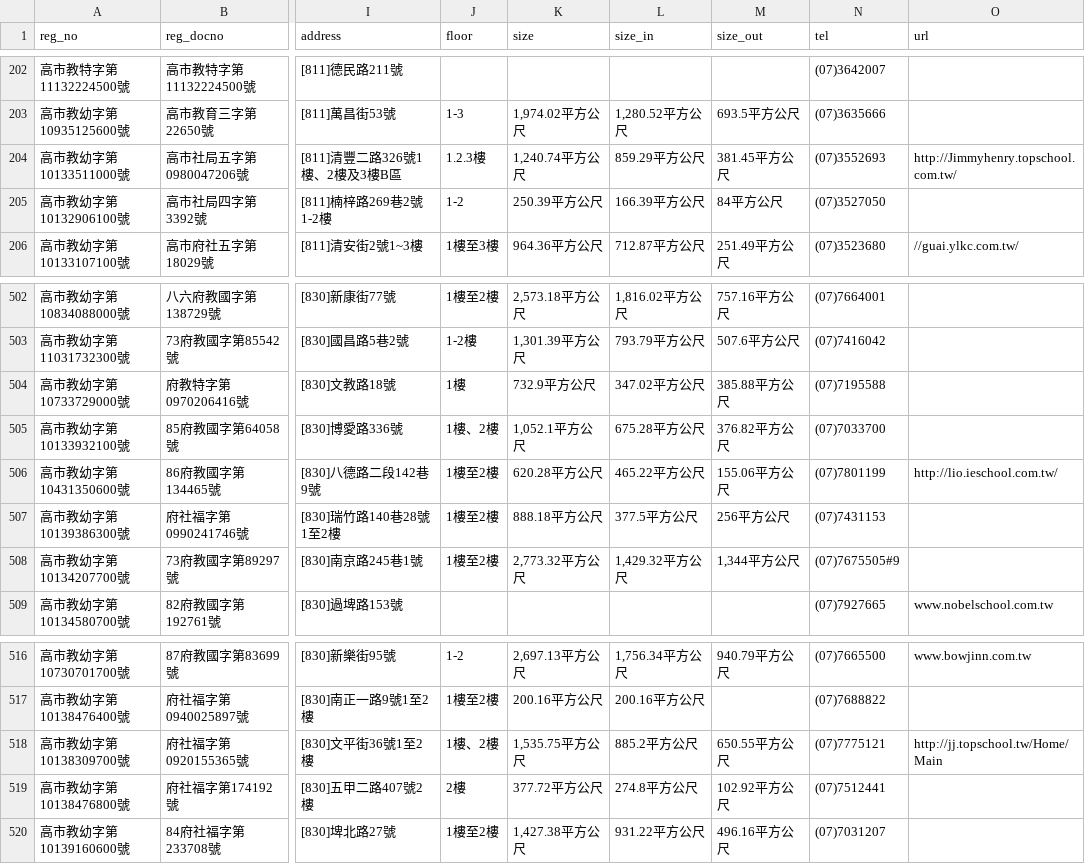
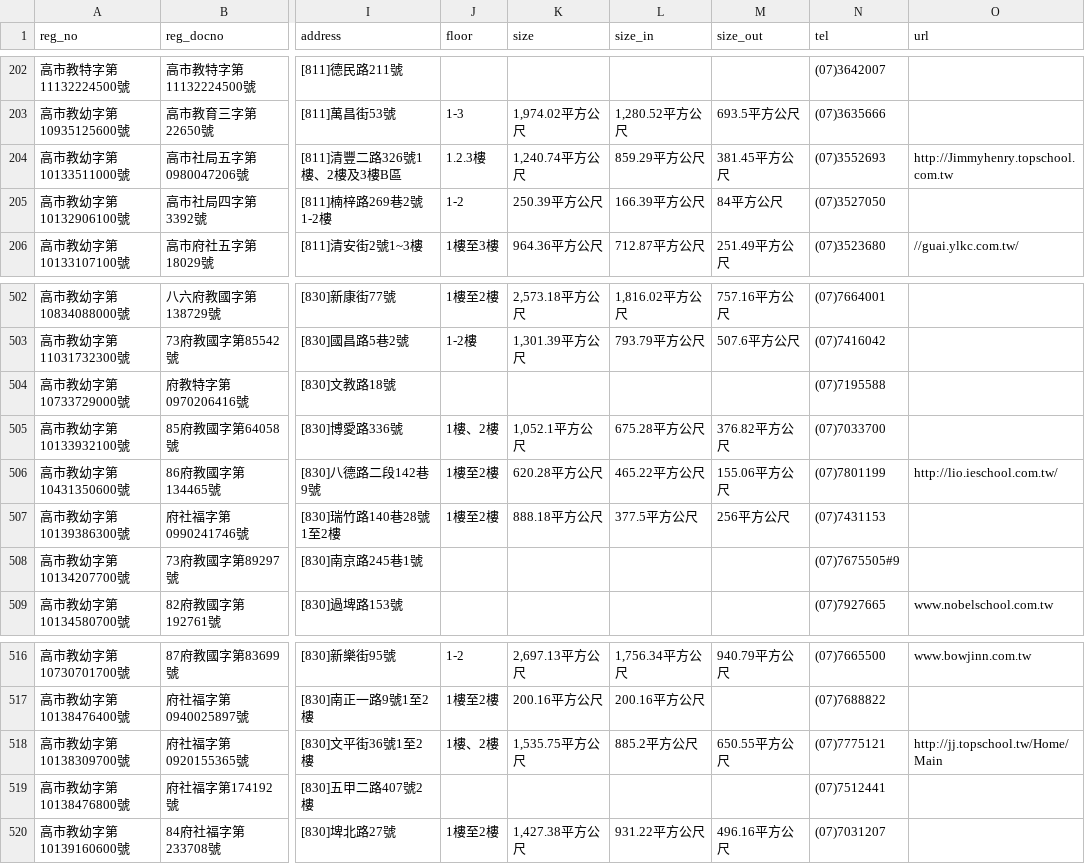
Before and after one commit to kiang/ap.ece.moe.edu.tw, a CSV file: docs/data/高雄市.csv, drawn as a sheet; only a part is shown, gaps mark what is left out; the diff names each change by its address in the sheet, - before the commit and + after, or states it on an @@ line.

```diff
--- a/docs/data/高雄市.csv
+++ b/docs/data/高雄市.csv
-O204 (url): http://Jimmyhenry.topschool.com.tw/
+O204 (url): http://Jimmyhenry.topschool.com.tw
-J504 (floor): 1樓
+J504 (floor): (empty)
-K504 (size): 732.9平方公尺
+K504 (size): (empty)
-L504 (size_in): 347.02平方公尺
+L504 (size_in): (empty)
-M504 (size_out): 385.88平方公尺
+M504 (size_out): (empty)
-J508 (floor): 1樓至2樓
+J508 (floor): (empty)
-K508 (size): 2,773.32平方公尺
+K508 (size): (empty)
-L508 (size_in): 1,429.32平方公尺
+L508 (size_in): (empty)
-M508 (size_out): 1,344平方公尺
+M508 (size_out): (empty)
-J519 (floor): 2樓
+J519 (floor): (empty)
-K519 (size): 377.72平方公尺
+K519 (size): (empty)
-L519 (size_in): 274.8平方公尺
+L519 (size_in): (empty)
-M519 (size_out): 102.92平方公尺
+M519 (size_out): (empty)
```
Also changed, not shown: docs/data/南投縣.csv, docs/data/新竹市.csv, 4 other files.
